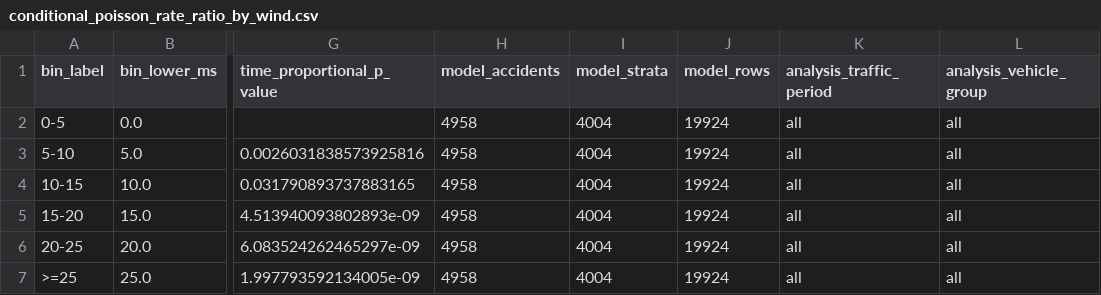
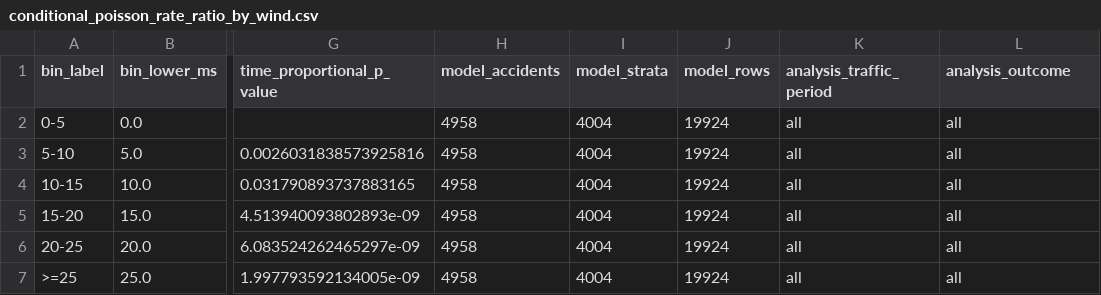
Before and after one commit to asge1r/iceland-road-wind-accidents, a CSV file: reports/main/tables/conditional_poisson_rate_ratio_by_wind.csv, drawn as a sheet; only a part is shown, gaps mark what is left out; the diff names each change by its address in the sheet, - before the commit and + after, or states it on an @@ line.

```diff
--- a/reports/main/tables/conditional_poisson_rate_ratio_by_wind.csv
+++ b/reports/main/tables/conditional_poisson_rate_ratio_by_wind.csv
-L1: analysis_vehicle_group
+L1: analysis_outcome
```
Also changed, not shown: reports/main/tables/daily_allocated_rate_ratio_by_wind.csv, reports/main/tables/temperature_oe.csv, 42 other files.
